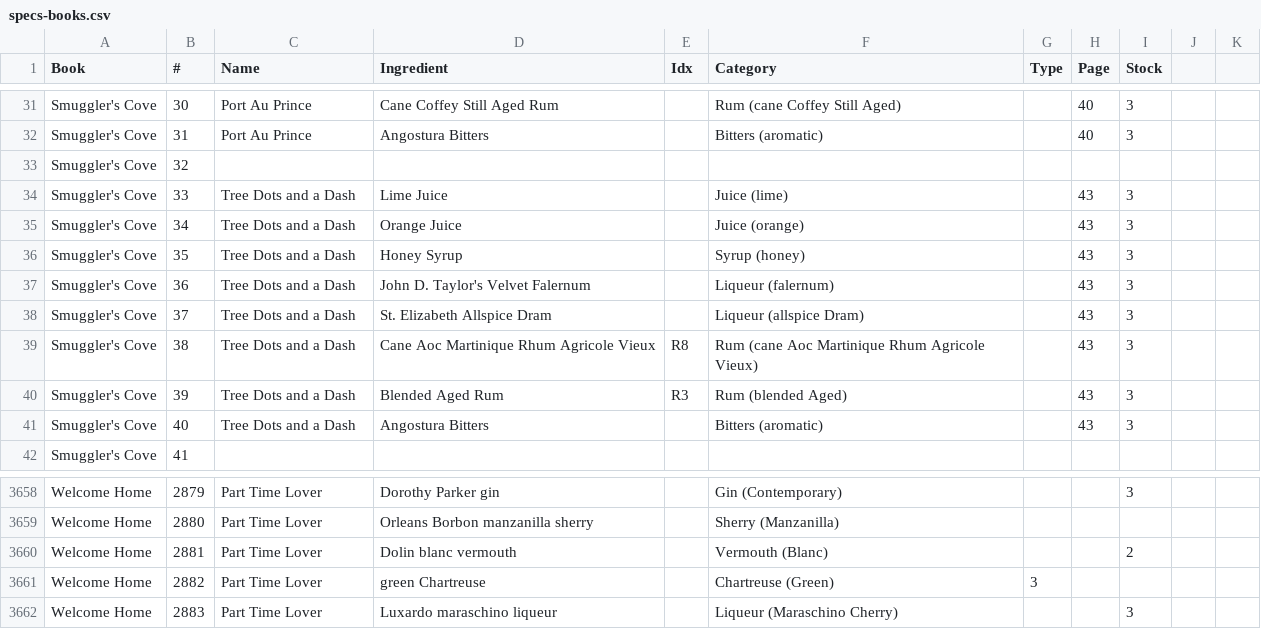
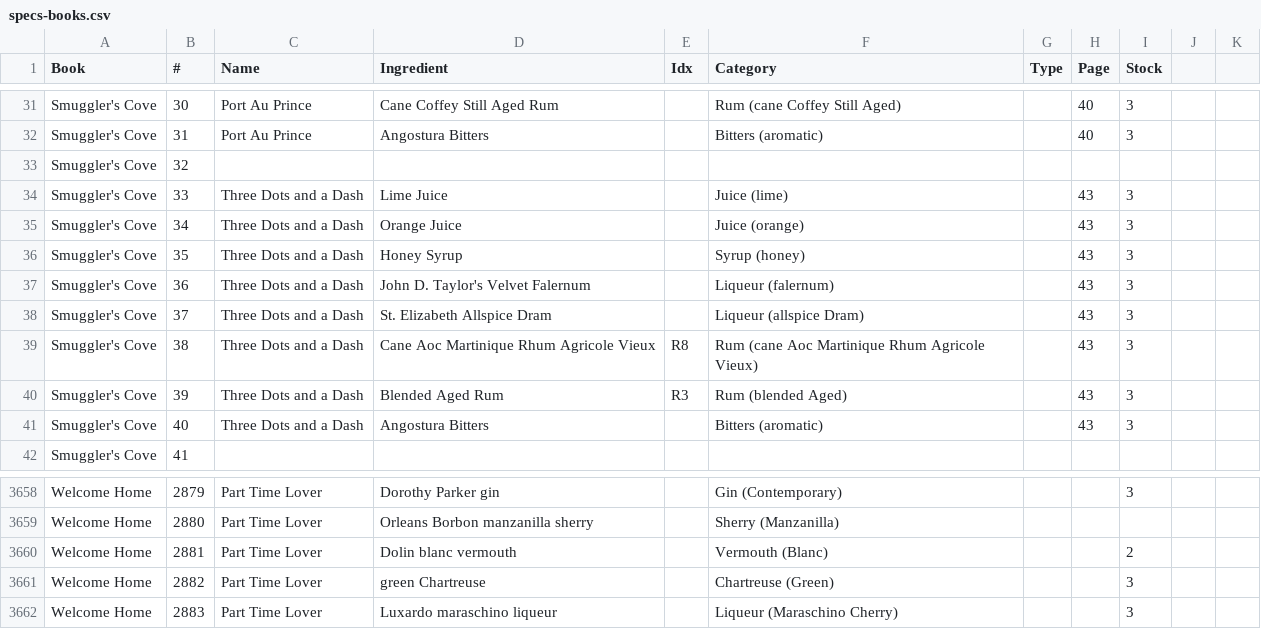
Before and after one commit to adamsome/lqr, a CSV file: scripts/specs-books.csv, drawn as a sheet; only a part is shown, gaps mark what is left out.

Commit message:
Update upload script

```diff
--- a/scripts/specs-books.csv
+++ b/scripts/specs-books.csv
@@ -33,10 +33,10 @@ Smuggler's Cove,31,Port Au Prince,Angostura Bitters,,Bitters (aromatic),,40,3,,
 Smuggler's Cove,32,,,,,,,,,
-Smuggler's Cove,33,Tree Dots and a Dash,Lime Juice,,Juice (lime),,43,3,,
-Smuggler's Cove,34,Tree Dots and a Dash,Orange Juice,,Juice (orange),,43,3,,
-Smuggler's Cove,35,Tree Dots and a Dash,Honey Syrup,,Syrup (honey),,43,3,,
-Smuggler's Cove,36,Tree Dots and a Dash,John D. Taylor's Velvet Falernum,,Liqueur (falernum),,43,3,,
-Smuggler's Cove,37,Tree Dots and a Dash,St. Elizabeth Allspice Dram,,Liqueur (allspice Dram),,43,3,,
-Smuggler's Cove,38,Tree Dots and a Dash,Cane Aoc Martinique Rhum Agricole Vieux,R8,Rum (cane Aoc Martinique Rhum Agricole Vieux),,43,3,,
-Smuggler's Cove,39,Tree Dots and a Dash,Blended Aged Rum,R3,Rum (blended Aged),,43,3,,
-Smuggler's Cove,40,Tree Dots and a Dash,Angostura Bitters,,Bitters (aromatic),,43,3,,
+Smuggler's Cove,33,Three Dots and a Dash,Lime Juice,,Juice (lime),,43,3,,
+Smuggler's Cove,34,Three Dots and a Dash,Orange Juice,,Juice (orange),,43,3,,
+Smuggler's Cove,35,Three Dots and a Dash,Honey Syrup,,Syrup (honey),,43,3,,
+Smuggler's Cove,36,Three Dots and a Dash,John D. Taylor's Velvet Falernum,,Liqueur (falernum),,43,3,,
+Smuggler's Cove,37,Three Dots and a Dash,St. Elizabeth Allspice Dram,,Liqueur (allspice Dram),,43,3,,
+Smuggler's Cove,38,Three Dots and a Dash,Cane Aoc Martinique Rhum Agricole Vieux,R8,Rum (cane Aoc Martinique Rhum Agricole Vieux),,43,3,,
+Smuggler's Cove,39,Three Dots and a Dash,Blended Aged Rum,R3,Rum (blended Aged),,43,3,,
+Smuggler's Cove,40,Three Dots and a Dash,Angostura Bitters,,Bitters (aromatic),,43,3,,
 Smuggler's Cove,41,,,,,,,,,
@@ -3660,3 +3660,3 @@ Welcome Home,2880,Part Time Lover,Orleans Borbon manzanilla sherry,,Sherry (Manz
 Welcome Home,2881,Part Time Lover,Dolin blanc vermouth,,Vermouth (Blanc),,,2,,
-Welcome Home,2882,Part Time Lover,green Chartreuse,,Chartreuse (Green),3,,,,
+Welcome Home,2882,Part Time Lover,green Chartreuse,,Chartreuse (Green),,,3,,
 Welcome Home,2883,Part Time Lover,Luxardo maraschino liqueur,,Liqueur (Maraschino Cherry),,,3,,
```
Also changed, not shown: 4 other files.
